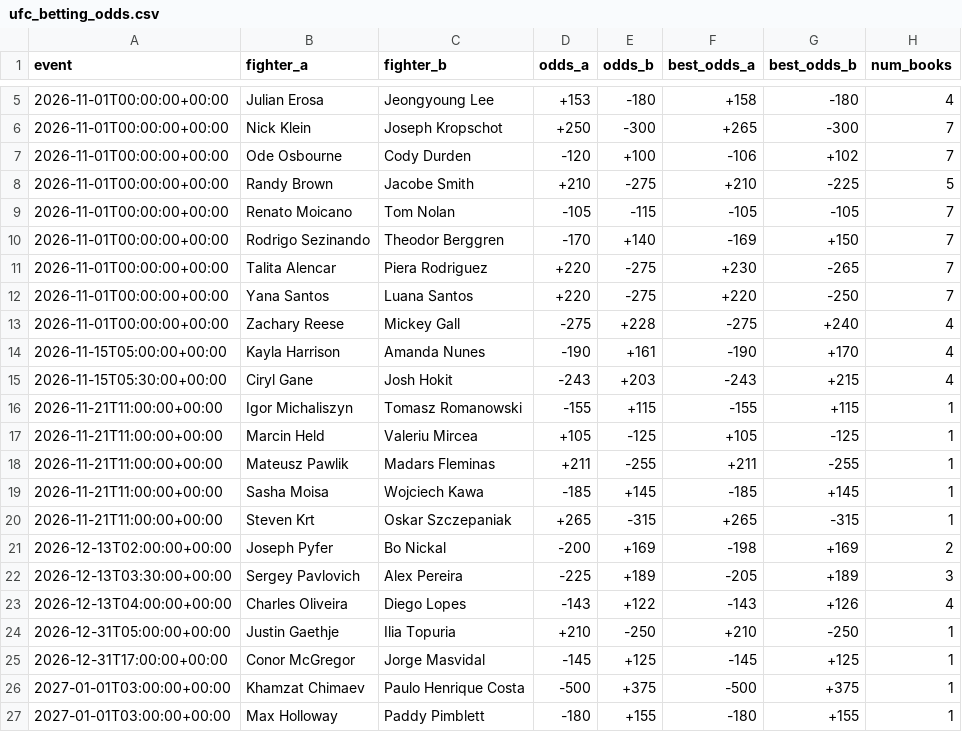
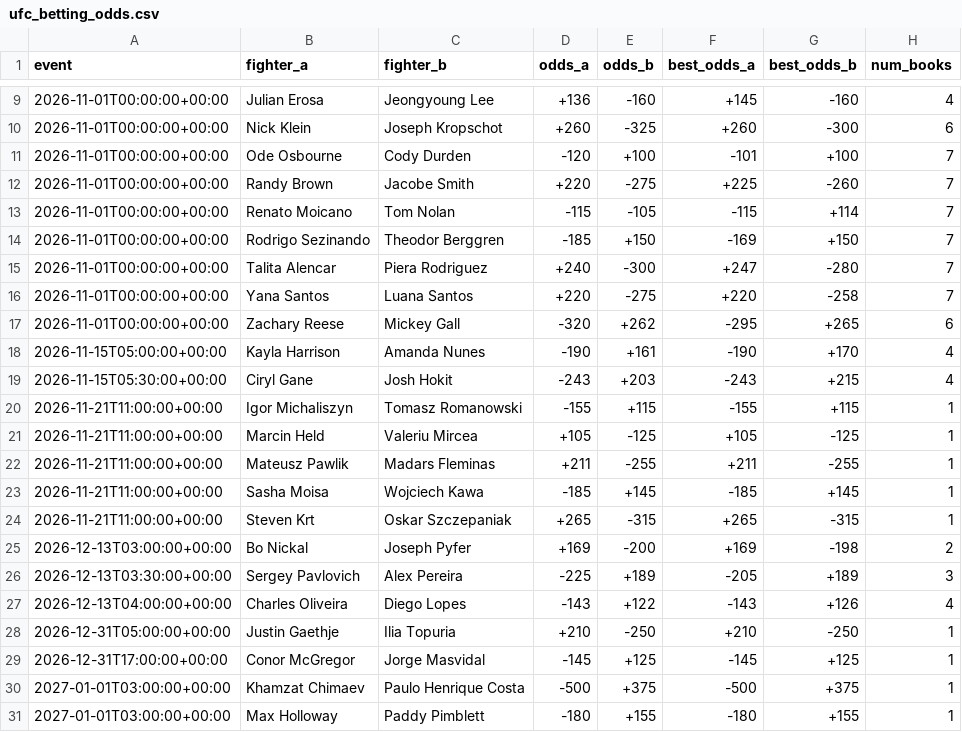
Before and after one commit to sockybobocky/ufc-data, a CSV file: ufc_betting_odds.csv, drawn as a sheet; only a part is shown, gaps mark what is left out; the diff covers the shown part only.

```diff
--- a/ufc_betting_odds.csv
+++ b/ufc_betting_odds.csv
@@ -5,10 +9,10 @@ event,fighter_a,fighter_b,odds_a,odds_b,best_odds_a,best_odds_b,num_books
-2026-11-01T00:00:00+00:00,Julian Erosa,Jeongyoung Lee,+153,-180,+158,-180,4
-2026-11-01T00:00:00+00:00,Nick Klein,Joseph Kropschot,+250,-300,+265,-300,7
-2026-11-01T00:00:00+00:00,Ode Osbourne,Cody Durden,-120,+100,-106,+102,7
-2026-11-01T00:00:00+00:00,Randy Brown,Jacobe Smith,+210,-275,+210,-225,5
-2026-11-01T00:00:00+00:00,Renato Moicano,Tom Nolan,-105,-115,-105,-105,7
-2026-11-01T00:00:00+00:00,Rodrigo Sezinando,Theodor Berggren,-170,+140,-169,+150,7
-2026-11-01T00:00:00+00:00,Talita Alencar,Piera Rodriguez,+220,-275,+230,-265,7
-2026-11-01T00:00:00+00:00,Yana Santos,Luana Santos,+220,-275,+220,-250,7
-2026-11-01T00:00:00+00:00,Zachary Reese,Mickey Gall,-275,+228,-275,+240,4
+2026-11-01T00:00:00+00:00,Julian Erosa,Jeongyoung Lee,+136,-160,+145,-160,4
+2026-11-01T00:00:00+00:00,Nick Klein,Joseph Kropschot,+260,-325,+260,-300,6
+2026-11-01T00:00:00+00:00,Ode Osbourne,Cody Durden,-120,+100,-101,+100,7
+2026-11-01T00:00:00+00:00,Randy Brown,Jacobe Smith,+220,-275,+225,-260,7
+2026-11-01T00:00:00+00:00,Renato Moicano,Tom Nolan,-115,-105,-115,+114,7
+2026-11-01T00:00:00+00:00,Rodrigo Sezinando,Theodor Berggren,-185,+150,-169,+150,7
+2026-11-01T00:00:00+00:00,Talita Alencar,Piera Rodriguez,+240,-300,+247,-280,7
+2026-11-01T00:00:00+00:00,Yana Santos,Luana Santos,+220,-275,+220,-258,7
+2026-11-01T00:00:00+00:00,Zachary Reese,Mickey Gall,-320,+262,-295,+265,6
 2026-11-15T05:00:00+00:00,Kayla Harrison,Amanda Nunes,-190,+161,-190,+170,4
@@ -20,3 +24,3 @@ event,fighter_a,fighter_b,odds_a,odds_b,best_odds_a,best_odds_b,num_books
 2026-11-21T11:00:00+00:00,Steven Krt,Oskar Szczepaniak,+265,-315,+265,-315,1
-2026-12-13T02:00:00+00:00,Joseph Pyfer,Bo Nickal,-200,+169,-198,+169,2
+2026-12-13T03:00:00+00:00,Bo Nickal,Joseph Pyfer,+169,-200,+169,-198,2
 2026-12-13T03:30:00+00:00,Sergey Pavlovich,Alex Pereira,-225,+189,-205,+189,3
```
Also changed, not shown: 4 added rows and 18 edited cells elsewhere in this file, 3 other files.
